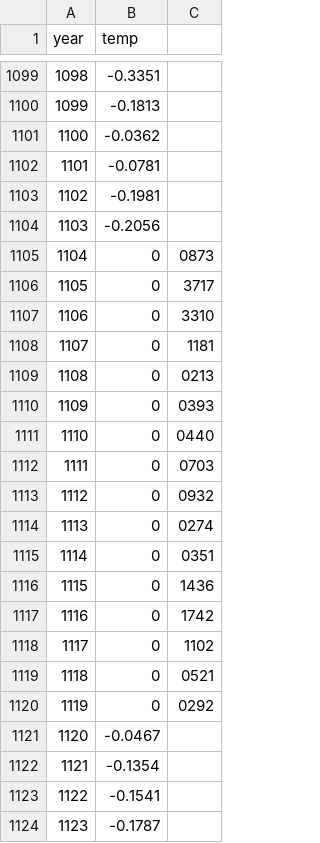
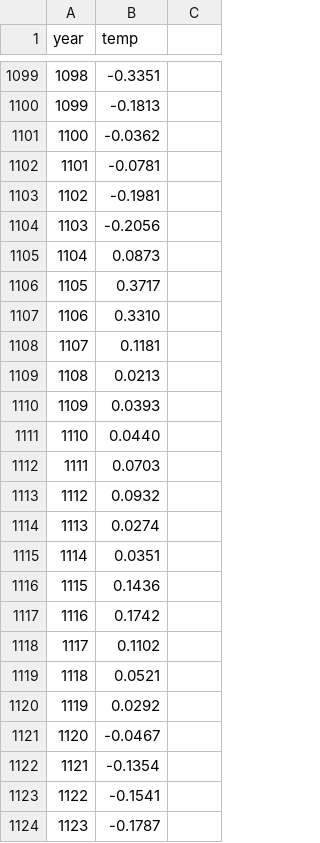
Before and after one commit to T1juko00/Climateview-kouluprojekti, a CSV file: server/src/main/resources/rawdata/northhem.csv, drawn as a sheet; only a part is shown, gaps mark what is left out; the diff covers the shown part only.

```diff
--- a/server/src/main/resources/rawdata/northhem.csv
+++ b/server/src/main/resources/rawdata/northhem.csv
@@ -1104,18 +1104,18 @@ year;temp
 1103;-0.2056
-1104;0;0873
-1105;0;3717
-1106;0;3310
-1107;0;1181
-1108;0;0213
-1109;0;0393
-1110;0;0440
-1111;0;0703
-1112;0;0932
-1113;0;0274
-1114;0;0351
-1115;0;1436
-1116;0;1742
-1117;0;1102
-1118;0;0521
-1119;0;0292
+1104;0.0873
+1105;0.3717
+1106;0.3310
+1107;0.1181
+1108;0.0213
+1109;0.0393
+1110;0.0440
+1111;0.0703
+1112;0.0932
+1113;0.0274
+1114;0.0351
+1115;0.1436
+1116;0.1742
+1117;0.1102
+1118;0.0521
+1119;0.0292
 1120;-0.0467
```
Also changed, not shown: 146 edited cells elsewhere in this file, 4 other files.
